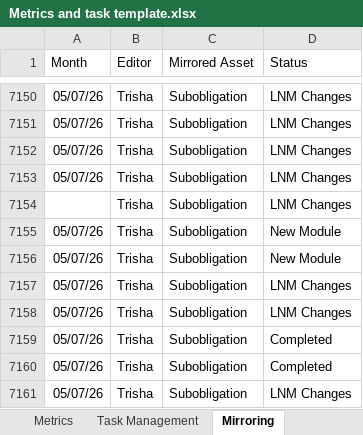
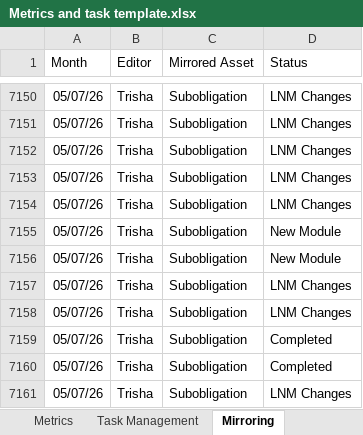
Before and after one commit to Shanharvey/RC_Dashboard, an Excel workbook: Metrics and task template.xlsx, sheet Mirroring, drawn as a sheet; only a part is shown, gaps mark what is left out; values as stored, in another font and other column widths than the file's, no borders; the diff names each change by its address in the sheet, - before the commit and + after, or states it on an @@ line.

Commit message:
Update Metrics and task template.xlsx

```diff
--- a/Metrics and task template.xlsx (sheet Mirroring)
+++ b/Metrics and task template.xlsx (sheet Mirroring)
-A7154 (Month): (empty)
+A7154 (Month): 05/07/26
```
